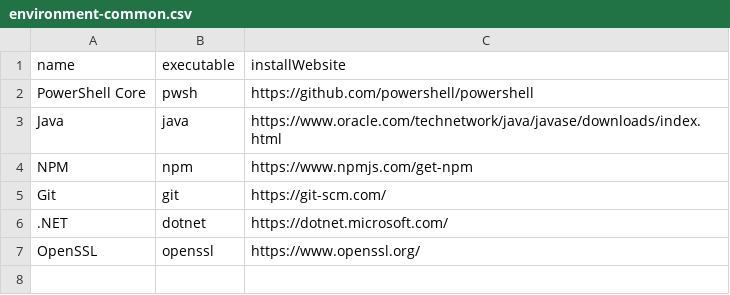
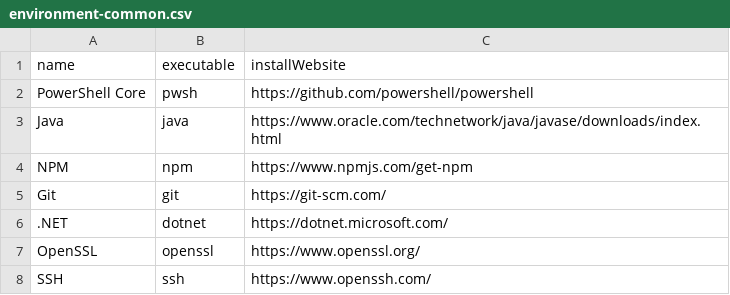
Before and after one commit to vabalcar/PoliceLineups, a CSV file: environment/environment-common.csv, drawn as a sheet; the diff names each change by its address in the sheet, - before the commit and + after, or states it on an @@ line.

Commit message:
Added ssh environment dependency

```diff
--- a/environment/environment-common.csv
+++ b/environment/environment-common.csv
+row 8: SSH | ssh | https://www.openssh.com/
```
